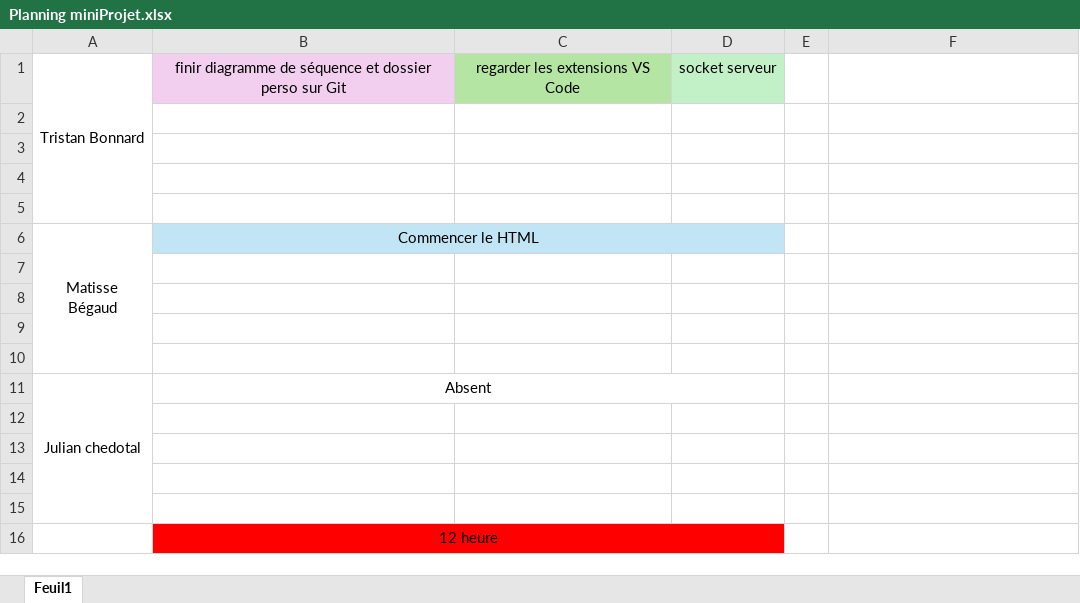
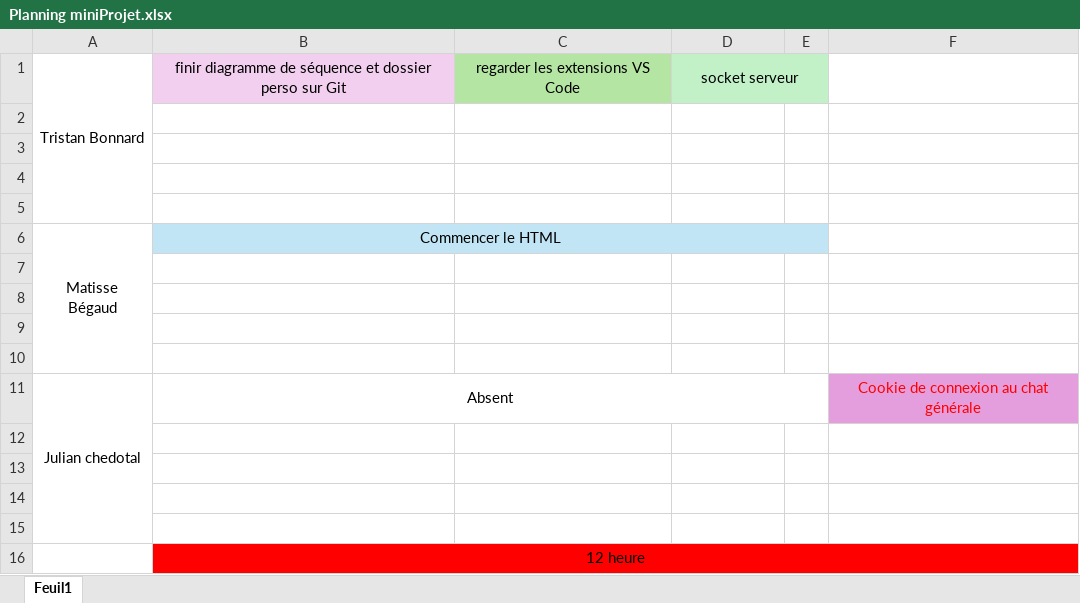
Before and after one commit to bonnardtristan26/mini_projet2, an Excel workbook: Plannification/Planning miniProjet.xlsx, sheet Feuil1, drawn as a sheet; values as stored, in another font and other column widths than the file's, no borders; the diff names each change by its address in the sheet, - before the commit and + after, or states it on an @@ line.

```diff
--- a/Plannification/Planning miniProjet.xlsx (sheet Feuil1)
+++ b/Plannification/Planning miniProjet.xlsx (sheet Feuil1)
+D1:E1 merged
-E1 fill: none
+E1 fill: #C2F1C8
-B6:D6 merged
+B6:E6 merged
-E6 fill: none
+E6 fill: #C1E5F5
-B11:D11 merged
+B11:E11 merged
-F11: (empty)
+F11: Cookie de connexion au chat générale
-F11 fill: none
+F11 fill: #E59EDD
-B16:D16 merged
+B16:F16 merged
-E16:F16 fill: none
+E16:F16 fill: #FF0000
```
Also changed, not shown: 2 other files.
